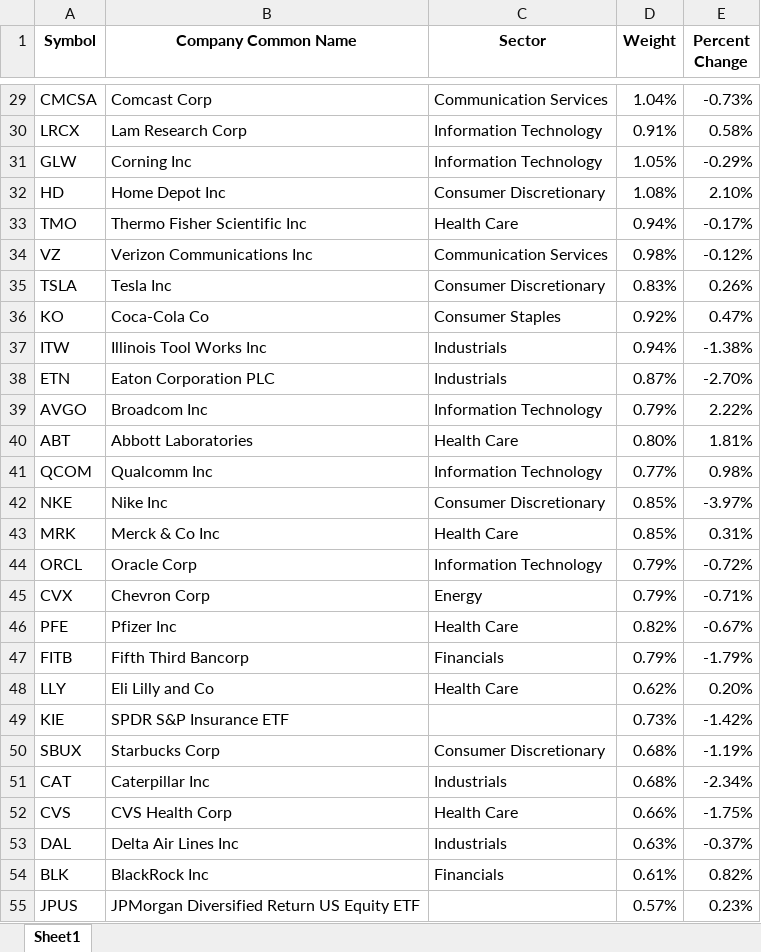
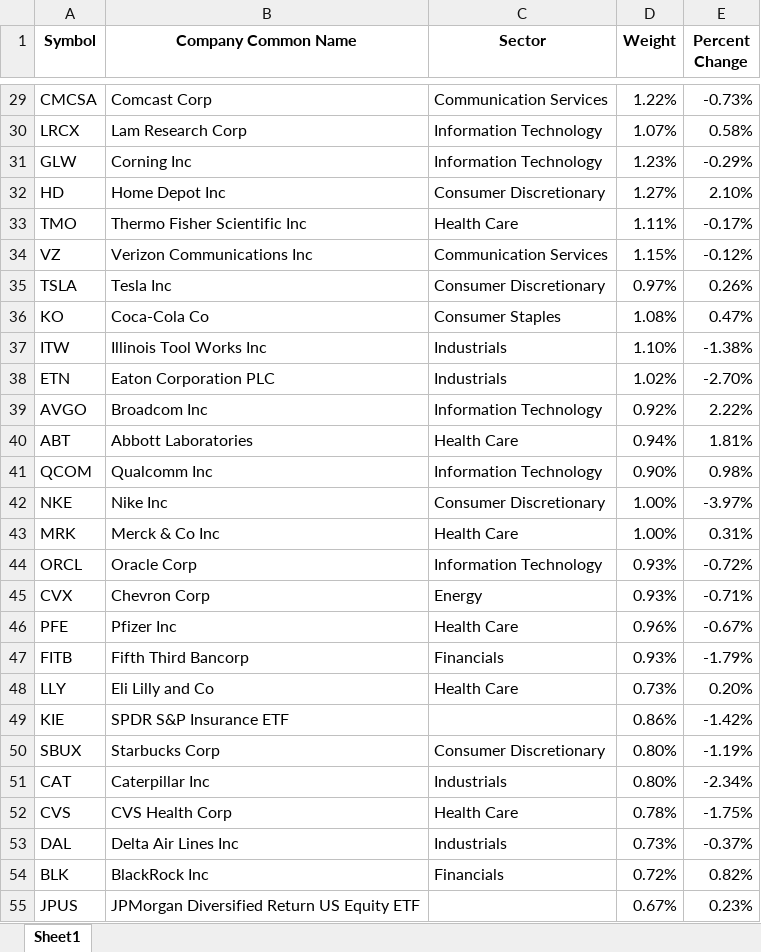
Before and after one commit to Jgarden79/PM_vis, an Excel workbook: DYNGROWTH_holdings.xlsx, sheet Sheet1, drawn as a sheet; only a part is shown, gaps mark what is left out; values as stored, in another font and other column widths than the file's, no borders; the diff covers the shown part only; the diff names each change by its address in the sheet, - before the commit and + after, or states it on an @@ line.

```diff
--- a/DYNGROWTH_holdings.xlsx (sheet Sheet1)
+++ b/DYNGROWTH_holdings.xlsx (sheet Sheet1)
-D29 (Weight): 1.04%
+D29 (Weight): 1.22%
-D30 (Weight): 0.91%
+D30 (Weight): 1.07%
-D31 (Weight): 1.05%
+D31 (Weight): 1.23%
-D32 (Weight): 1.08%
+D32 (Weight): 1.27%
-D33 (Weight): 0.94%
+D33 (Weight): 1.11%
-D34 (Weight): 0.98%
+D34 (Weight): 1.15%
-D35 (Weight): 0.83%
+D35 (Weight): 0.97%
-D36 (Weight): 0.92%
+D36 (Weight): 1.08%
-D37 (Weight): 0.94%
+D37 (Weight): 1.10%
-D38 (Weight): 0.87%
+D38 (Weight): 1.02%
-D39 (Weight): 0.79%
+D39 (Weight): 0.92%
-D40 (Weight): 0.80%
+D40 (Weight): 0.94%
-D41 (Weight): 0.77%
+D41 (Weight): 0.90%
-D42:D43 (Weight): 0.85%
+D42:D43 (Weight): 1.00%
-D44:D45 (Weight): 0.79%
+D44:D45 (Weight): 0.93%
-D46 (Weight): 0.82%
+D46 (Weight): 0.96%
-D47 (Weight): 0.79%
+D47 (Weight): 0.93%
-D48 (Weight): 0.62%
+D48 (Weight): 0.73%
-D49 (Weight): 0.73%
+D49 (Weight): 0.86%
-D50:D51 (Weight): 0.68%
+D50:D51 (Weight): 0.80%
-D52 (Weight): 0.66%
+D52 (Weight): 0.78%
-D53 (Weight): 0.63%
+D53 (Weight): 0.73%
-D54 (Weight): 0.61%
+D54 (Weight): 0.72%
-D55 (Weight): 0.57%
+D55 (Weight): 0.67%
```
Also changed, not shown: 51 edited cells elsewhere in this sheet, 5 other files.
